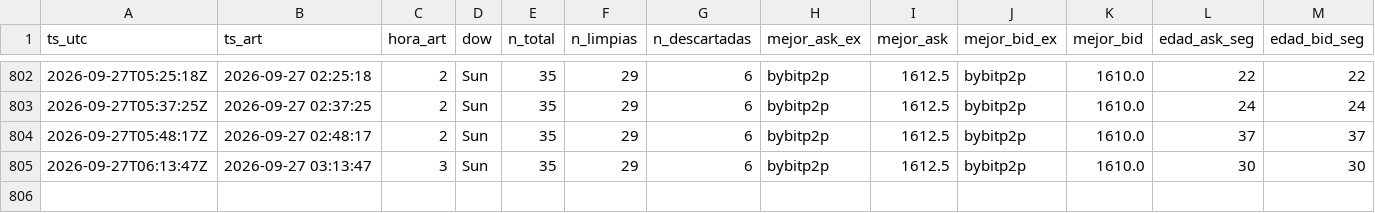
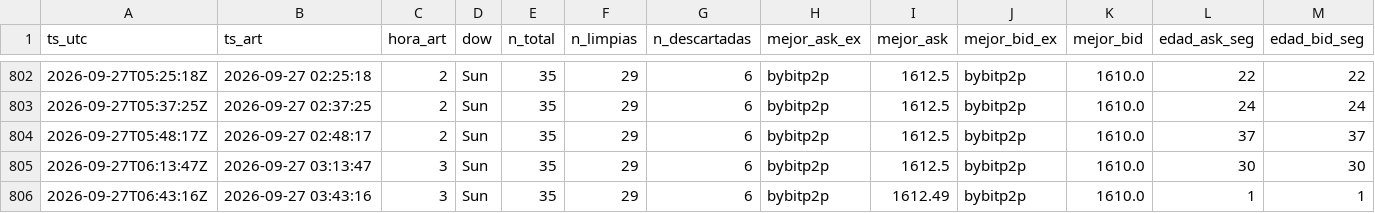
Before and after one commit to nahuelnob/observatorio-usdt, a CSV file: data/metricas.csv, drawn as a sheet; only a part is shown, gaps mark what is left out; rows hold the shown columns only; the diff names each change by its address in the sheet, - before the commit and + after, or states it on an @@ line.

```diff
--- a/data/metricas.csv
+++ b/data/metricas.csv
+row 806: 2026-09-27T06:43:16Z | 2026-09-27 03:43:16 | 3 | Sun | 35 | 29 | 6 | bybitp2p | 1612.49 | bybitp2p | 1610.0 | 1 | 1
```
Also changed, not shown: data/raw/2026-09-27.csv.
